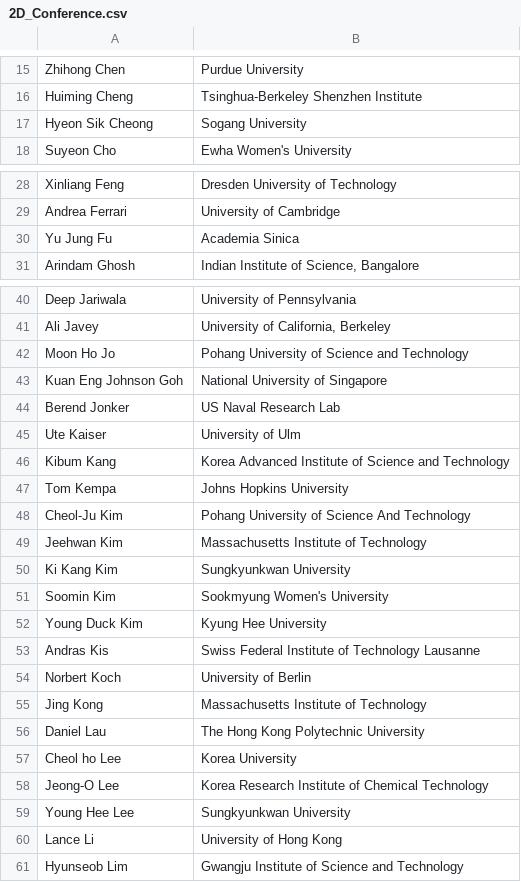
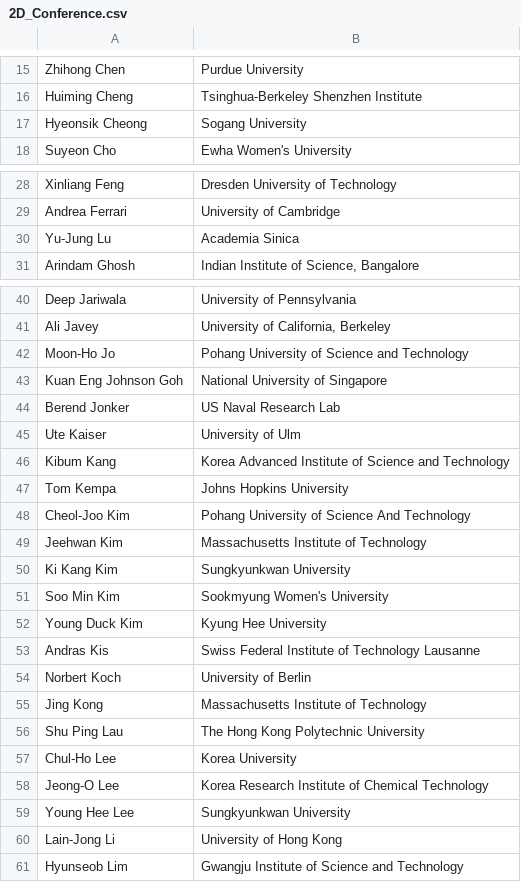
Before and after one commit to 0Hughman0/tmd_conference, a CSV file: tmd_conference/_data/2D_Conference.csv, drawn as a sheet; only a part is shown, gaps mark what is left out; the diff covers the shown part only.

Commit message:
name update for 10 speakers

```diff
--- a/tmd_conference/_data/2D_Conference.csv
+++ b/tmd_conference/_data/2D_Conference.csv
@@ -16,3 +16,3 @@ Zhihong Chen,Purdue University
 Huiming Cheng,Tsinghua-Berkeley Shenzhen Institute
-Hyeon Sik Cheong,Sogang University
+Hyeonsik Cheong,Sogang University
 Suyeon Cho ,Ewha Women's University
@@ -29,3 +29,3 @@ Xinliang Feng,Dresden University of Technology
 Andrea Ferrari,University of Cambridge
-Yu Jung Fu,Academia Sinica
+Yu-Jung Lu,Academia Sinica
 Arindam Ghosh,"Indian Institute of Science, Bangalore"
@@ -41,3 +41,3 @@ Deep Jariwala,University of Pennsylvania
 Ali Javey,"University of California, Berkeley"
-Moon Ho Jo,Pohang University of Science and Technology
+Moon-Ho Jo,Pohang University of Science and Technology
 Kuan Eng Johnson Goh,National University of Singapore
@@ -47,6 +47,6 @@ Kibum Kang,Korea Advanced Institute of Science and Technology
 Tom Kempa,Johns Hopkins University
-Cheol-Ju Kim,Pohang University of Science And Technology
+Cheol-Joo Kim,Pohang University of Science And Technology
 Jeehwan Kim,Massachusetts Institute of Technology
 Ki Kang Kim,Sungkyunkwan University
-Soomin Kim,Sookmyung Women's University
+Soo Min Kim,Sookmyung Women's University
 Young Duck Kim,Kyung Hee University
@@ -55,7 +55,7 @@ Norbert Koch,University of Berlin
 Jing Kong,Massachusetts Institute of Technology
-Daniel Lau,The Hong Kong Polytechnic University
-Cheol ho Lee,Korea University
+Shu Ping Lau,The Hong Kong Polytechnic University
+Chul-Ho Lee,Korea University
 Jeong-O Lee ,Korea Research Institute of Chemical Technology
 Young Hee Lee,Sungkyunkwan University
-Lance Li,University of Hong Kong
+Lain-Jong Li,University of Hong Kong
 Hyunseob Lim,Gwangju Institute of Science and Technology
```
Also changed, not shown: 2 edited cells elsewhere in this file.
